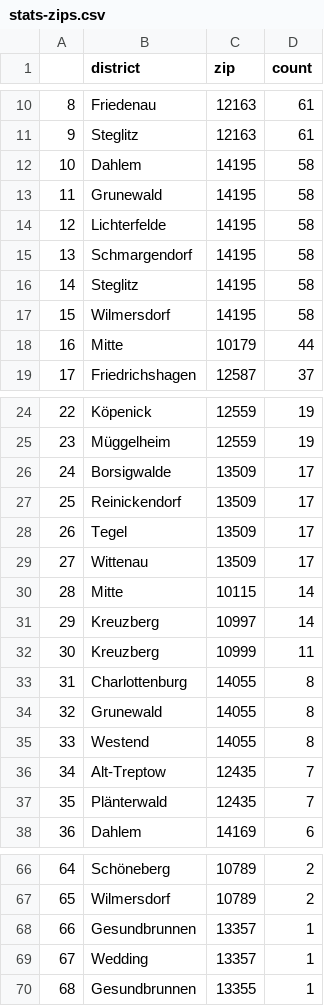
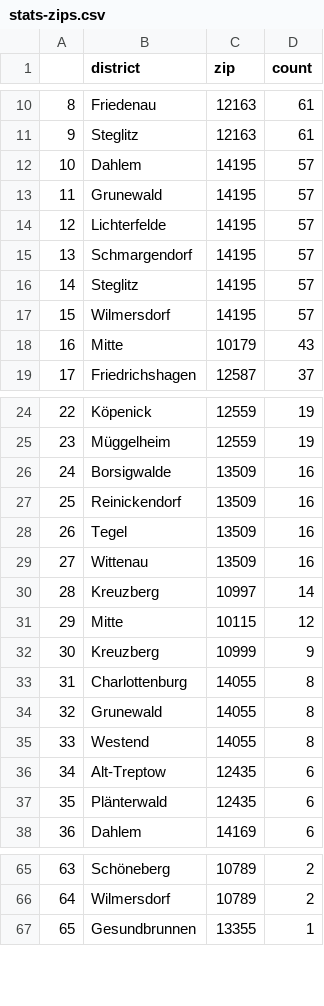
Before and after one commit to demodiff/berlin, a CSV file: data/stats-zips.csv, drawn as a sheet; only a part is shown, gaps mark what is left out; removed rows and columns are numbered as before the commit, all else as after; the diff covers the shown part only; the diff names each change by its address in the sheet, - before the commit and + after, or states it on an @@ line.

```diff
--- a/data/stats-zips.csv
+++ b/data/stats-zips.csv
-D12:D17 (count): 58
+D12:D17 (count): 57
-D18 (count): 44
+D18 (count): 43
-D26:D29 (count): 17
+D26:D29 (count): 16
-row 30: 28 | Mitte | 10115 | 14
@@ column A renumbered from row 30 down @@
+row 31: 29 | Mitte | 10115 | 12
-D32 (count): 11
+D32 (count): 9
-D36:D37 (count): 7
+D36:D37 (count): 6
-row 68: 66 | Gesundbrunnen | 13357 | 1
-row 69: 67 | Wedding | 13357 | 1
```
Also changed, not shown: 1 removed row and 5 edited cells elsewhere in this file, 1 other file.
